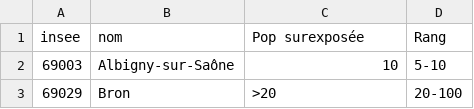
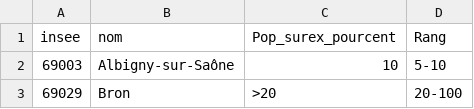
Before and after one commit to martiblc/Boite-a-data, a CSV file: donnees/pollution/pop_surex_bruit_routier.csv, drawn as a sheet; only a part is shown.

Commit message:
Update pop_surex_bruit_routier.csv

```diff
--- a/donnees/pollution/pop_surex_bruit_routier.csv
+++ b/donnees/pollution/pop_surex_bruit_routier.csv
@@ -1,2 +1,2 @@
-insee;nom;Pop surexposée;Rang
+insee;nom;Pop_surex_pourcent;Rang
 69003;Albigny-sur-Saône;10;5-10
```
